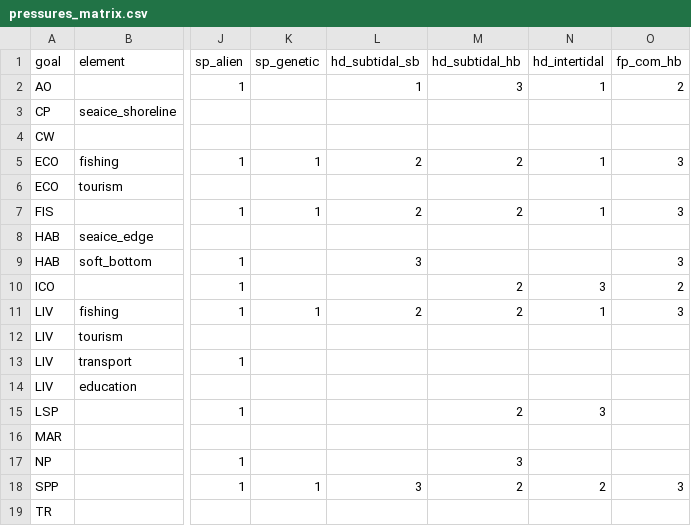
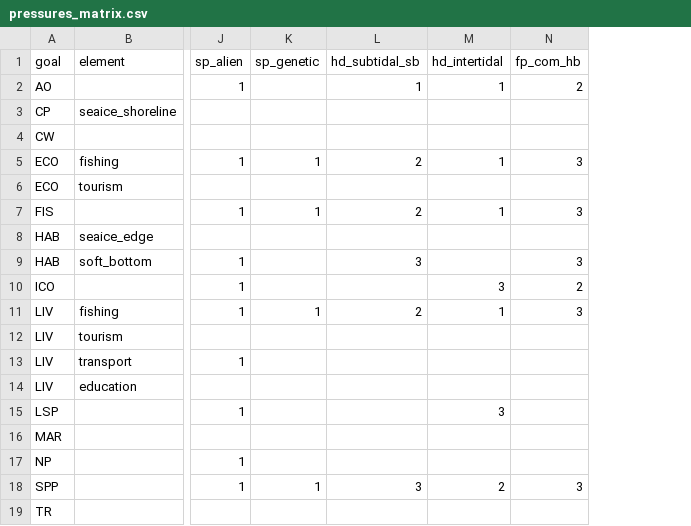
Before and after one commit to katrinleinweber/arc, a CSV file: circle2016/conf/pressures_matrix.csv, drawn as a sheet; only a part is shown, gaps mark what is left out; the diff names each change by its address in the sheet, - before the commit and + after, or states it on an @@ line.

Commit message:
remove subtidal_hd from pressures matrix

```diff
--- a/circle2016/conf/pressures_matrix.csv
+++ b/circle2016/conf/pressures_matrix.csv
-column M (hd_subtidal_hb), rows 2-18: 3 |  |  | 2 |  | 2 |  |  | 2 | 2 |  |  |  | 2 |  | 3 | 2
```
Also changed, not shown: circle2016/layers.csv.
